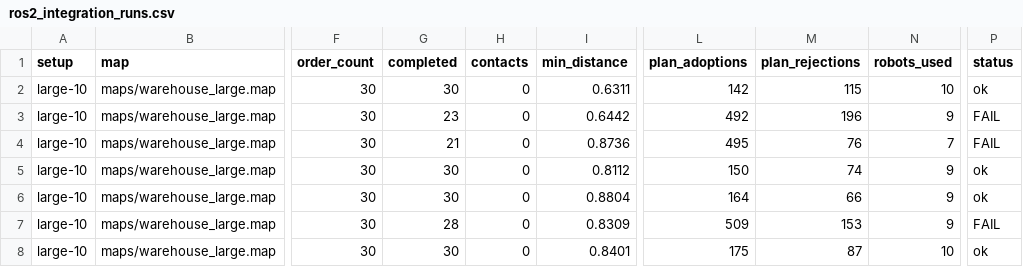
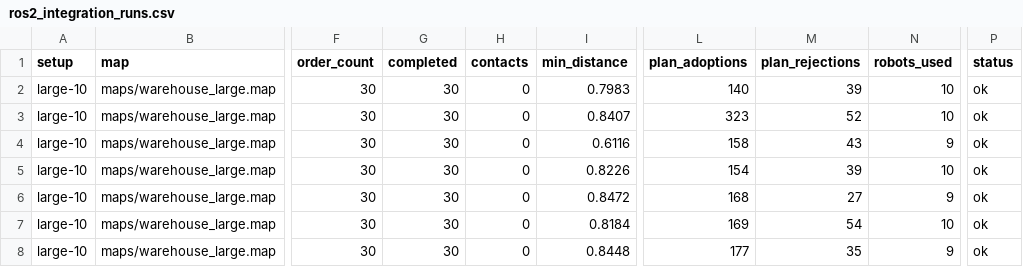
Before and after one commit to Samwise-Potato-Gamgee/lotse, a CSV file: results/ros2_integration_runs.csv, drawn as a sheet; only a part is shown, gaps mark what is left out; the diff covers the shown part only; the diff names each change by its address in the sheet, - before the commit and + after, or states it on an @@ line.

```diff
--- a/results/ros2_integration_runs.csv
+++ b/results/ros2_integration_runs.csv
-I2 (min_distance): 0.6311
+I2 (min_distance): 0.7983
-L2 (plan_adoptions): 142
+L2 (plan_adoptions): 140
-M2 (plan_rejections): 115
+M2 (plan_rejections): 39
-G3 (completed): 23
+G3 (completed): 30
-I3 (min_distance): 0.6442
+I3 (min_distance): 0.8407
-L3 (plan_adoptions): 492
+L3 (plan_adoptions): 323
-M3 (plan_rejections): 196
+M3 (plan_rejections): 52
-N3 (robots_used): 9
+N3 (robots_used): 10
-P3:P4 (status): FAIL
+P3:P4 (status): ok
-G4 (completed): 21
+G4 (completed): 30
-I4 (min_distance): 0.8736
+I4 (min_distance): 0.6116
-L4 (plan_adoptions): 495
+L4 (plan_adoptions): 158
-M4 (plan_rejections): 76
+M4 (plan_rejections): 43
-N4 (robots_used): 7
+N4 (robots_used): 9
-I5 (min_distance): 0.8112
+I5 (min_distance): 0.8226
-L5 (plan_adoptions): 150
+L5 (plan_adoptions): 154
-M5 (plan_rejections): 74
+M5 (plan_rejections): 39
-N5 (robots_used): 9
+N5 (robots_used): 10
-I6 (min_distance): 0.8804
+I6 (min_distance): 0.8472
-L6 (plan_adoptions): 164
+L6 (plan_adoptions): 168
-M6 (plan_rejections): 66
+M6 (plan_rejections): 27
-G7 (completed): 28
+G7 (completed): 30
-I7 (min_distance): 0.8309
+I7 (min_distance): 0.8184
-L7 (plan_adoptions): 509
+L7 (plan_adoptions): 169
-M7 (plan_rejections): 153
+M7 (plan_rejections): 54
-N7 (robots_used): 9
+N7 (robots_used): 10
-P7 (status): FAIL
+P7 (status): ok
-I8 (min_distance): 0.8401
+I8 (min_distance): 0.8448
-L8 (plan_adoptions): 175
+L8 (plan_adoptions): 177
-M8 (plan_rejections): 87
+M8 (plan_rejections): 35
-N8 (robots_used): 10
+N8 (robots_used): 9
```
Also changed, not shown: 44 edited cells elsewhere in this file, 2 other files.
